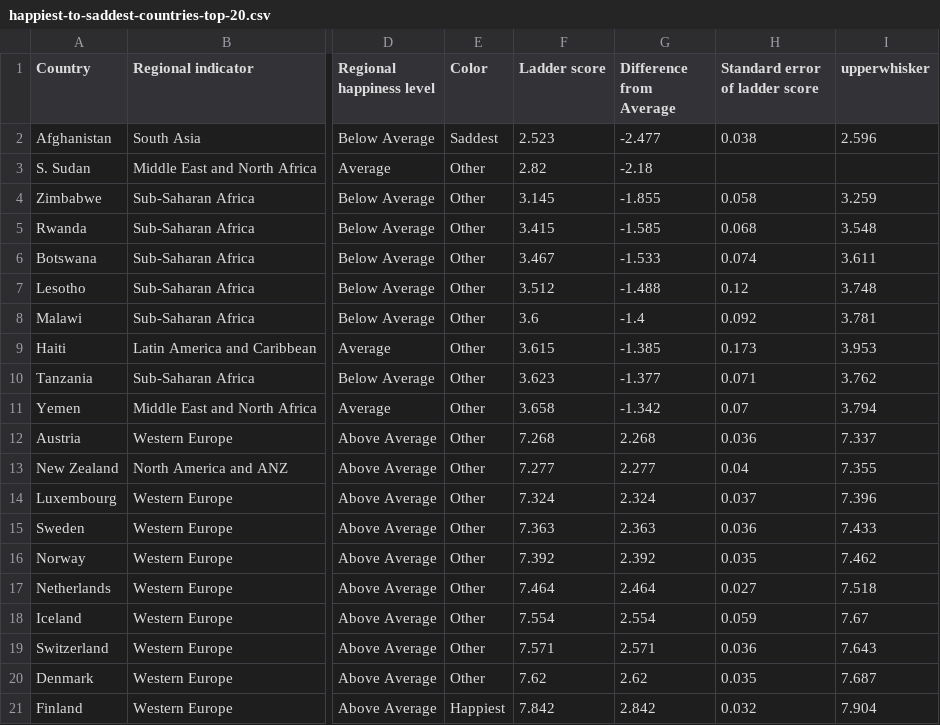
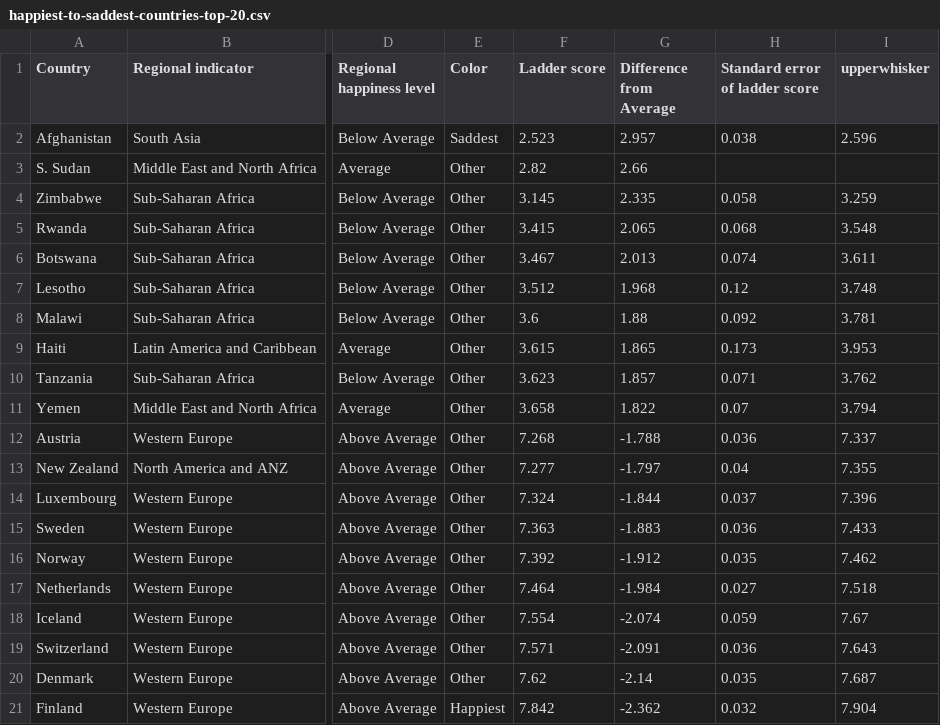
Before and after one commit to eujiaxin/World-Happiness-Visualisation, a CSV file: data/happiest-to-saddest-countries-top-20.csv, drawn as a sheet; only a part is shown, gaps mark what is left out; the diff names each change by its address in the sheet, - before the commit and + after, or states it on an @@ line.

Commit message:
Update correct values

```diff
--- a/data/happiest-to-saddest-countries-top-20.csv
+++ b/data/happiest-to-saddest-countries-top-20.csv
-G2 (Difference from Average): -2.477
+G2 (Difference from Average): 2.957
-G3 (Difference from Average): -2.18
+G3 (Difference from Average): 2.66
-G4 (Difference from Average): -1.855
+G4 (Difference from Average): 2.335
-G5 (Difference from Average): -1.585
+G5 (Difference from Average): 2.065
-G6 (Difference from Average): -1.533
+G6 (Difference from Average): 2.013
-G7 (Difference from Average): -1.488
+G7 (Difference from Average): 1.968
-G8 (Difference from Average): -1.4
+G8 (Difference from Average): 1.88
-G9 (Difference from Average): -1.385
+G9 (Difference from Average): 1.865
-G10 (Difference from Average): -1.377
+G10 (Difference from Average): 1.857
-G11 (Difference from Average): -1.342
+G11 (Difference from Average): 1.822
-G12 (Difference from Average): 2.268
+G12 (Difference from Average): -1.788
-G13 (Difference from Average): 2.277
+G13 (Difference from Average): -1.797
-G14 (Difference from Average): 2.324
+G14 (Difference from Average): -1.844
-G15 (Difference from Average): 2.363
+G15 (Difference from Average): -1.883
-G16 (Difference from Average): 2.392
+G16 (Difference from Average): -1.912
-G17 (Difference from Average): 2.464
+G17 (Difference from Average): -1.984
-G18 (Difference from Average): 2.554
+G18 (Difference from Average): -2.074
-G19 (Difference from Average): 2.571
+G19 (Difference from Average): -2.091
-G20 (Difference from Average): 2.62
+G20 (Difference from Average): -2.14
-G21 (Difference from Average): 2.842
+G21 (Difference from Average): -2.362
```
